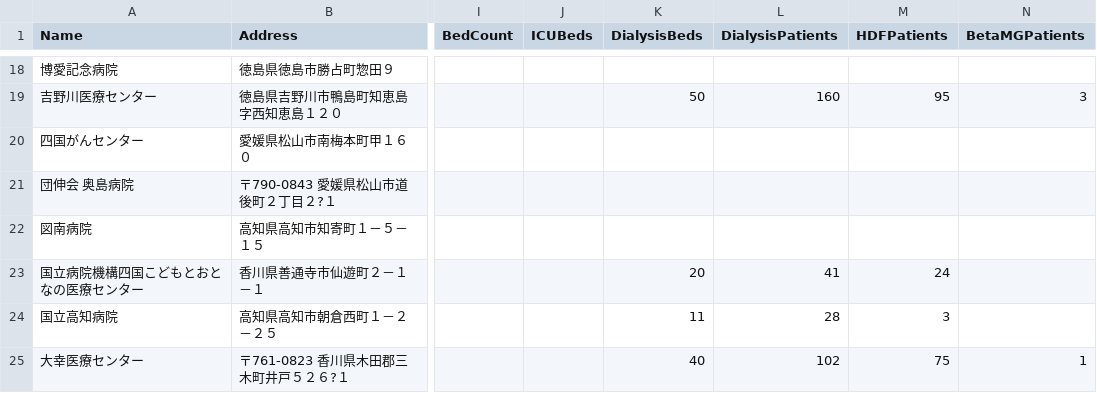
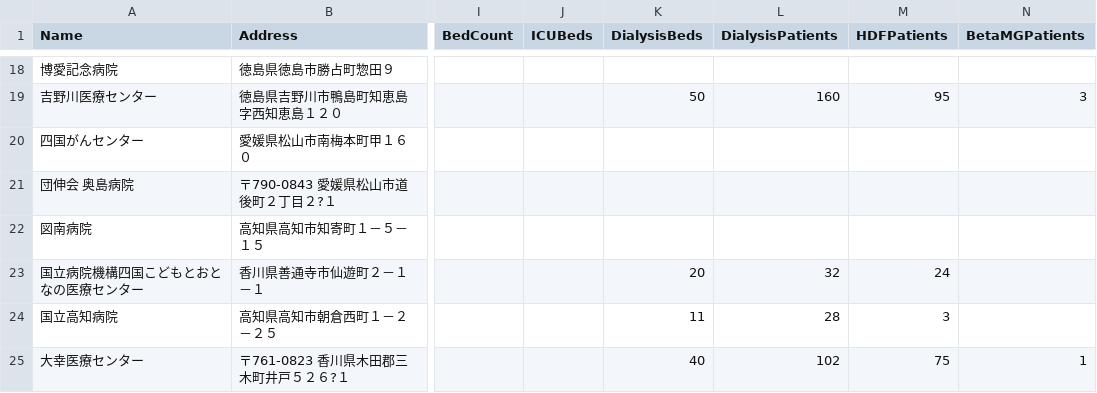
Before and after one commit to namishi9999-dot/hospital-manager, a CSV file: hospitals.csv, drawn as a sheet; only a part is shown, gaps mark what is left out; the diff names each change by its address in the sheet, - before the commit and + after, or states it on an @@ line.

Commit message:
Update hospitals.csv

```diff
--- a/hospitals.csv
+++ b/hospitals.csv
-L23 (DialysisPatients): 41
+L23 (DialysisPatients): 32
```
